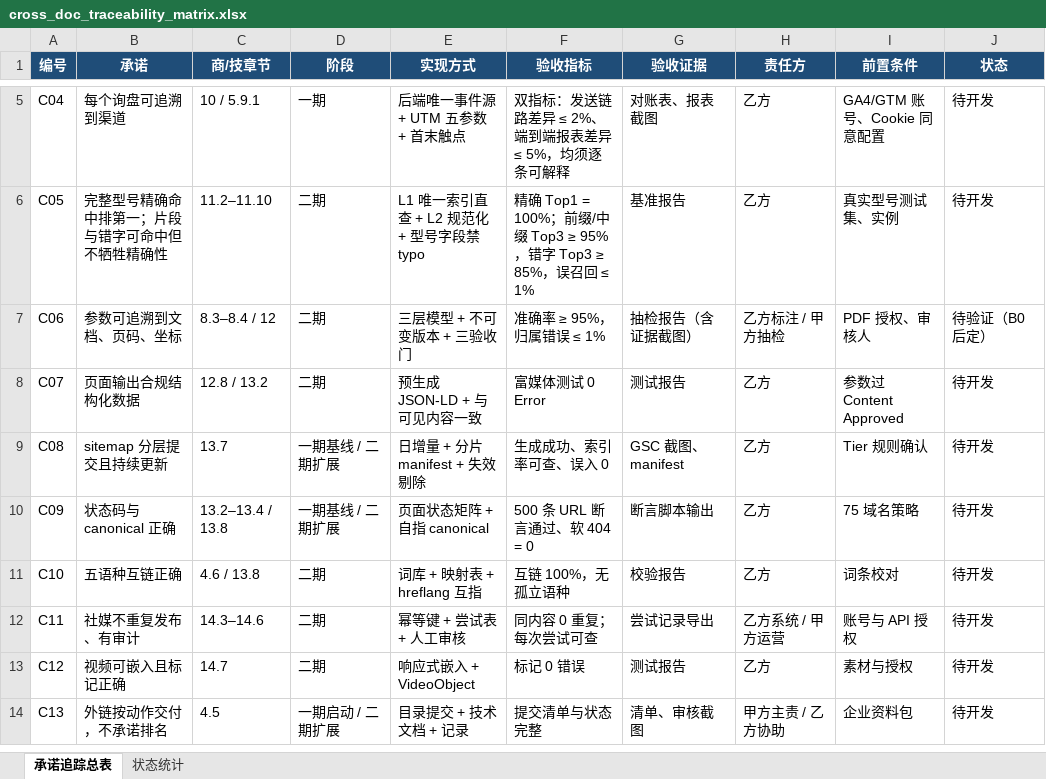
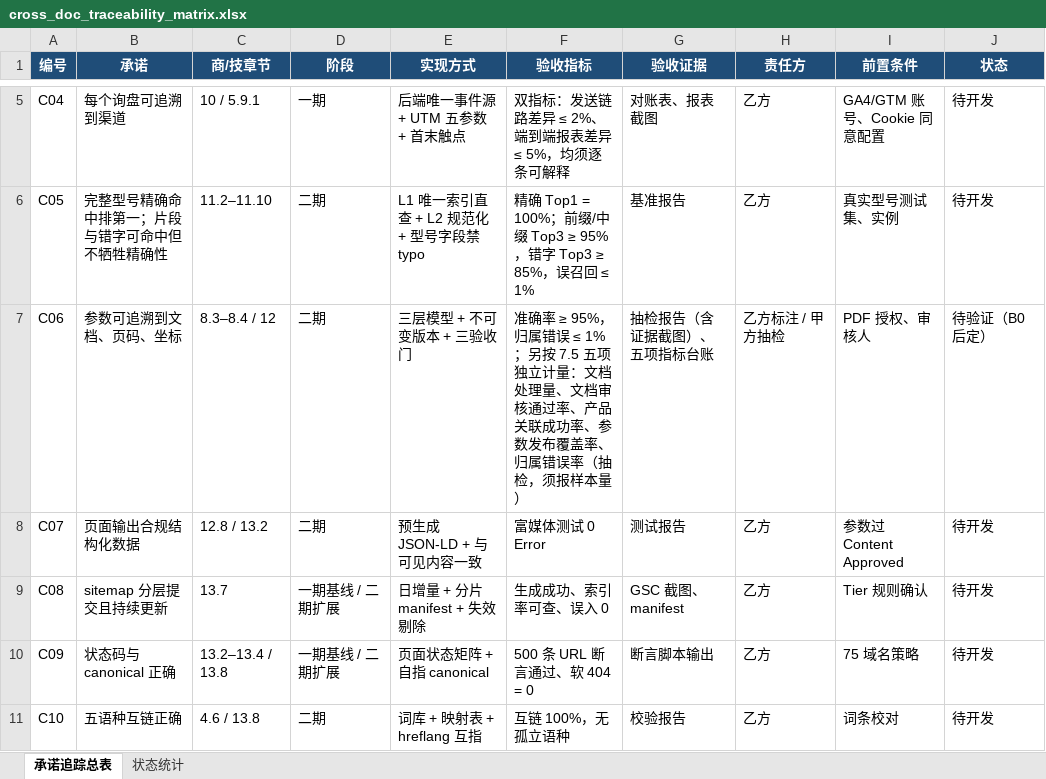
Before and after one commit to esanwu-bot/morrishk-site-upgrade-review, an Excel workbook: 03_traceability/cross_doc_traceability_matrix.xlsx, sheet 承诺追踪总表, drawn as a sheet; only a part is shown, gaps mark what is left out; the shorter side is filled out with more unchanged rows; values as stored, in another font and other column widths than the file's, no borders; the diff names each change by its address in the sheet, - before the commit and + after, or states it on an @@ line.

```diff
--- a/03_traceability/cross_doc_traceability_matrix.xlsx (sheet 承诺追踪总表)
+++ b/03_traceability/cross_doc_traceability_matrix.xlsx (sheet 承诺追踪总表)
-F7 (验收指标): …误 ≤ 1%
+F7 (验收指标): …误 ≤ 1%；另按 7.5 五项独立计量：文档处理量、文档审核通过率、产品关联成功率、参数发布覆盖率、归属错误率（抽检，须报样本量）
-G7 (验收证据): 抽检报告（含证据截图）
+G7 (验收证据): 抽检报告（含证据截图）、五项指标台账
```
Also changed, not shown: 10 other files.
